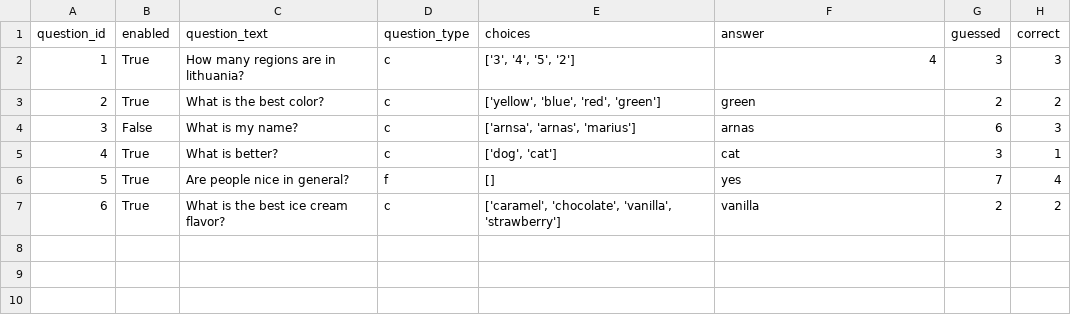
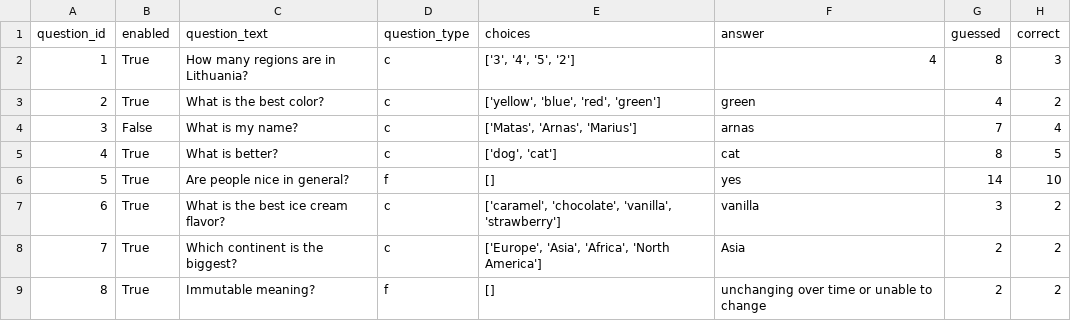
Before and after one commit to arnaskv/interactivet, a CSV file: questions.csv, drawn as a sheet.

```diff
--- a/questions.csv
+++ b/questions.csv
@@ -1,7 +1,9 @@
 question_id,enabled,question_text,question_type,choices,answer,guessed,correct
-1,True,How many regions are in lithuania?,c,"['3', '4', '5', '2']",4,3,3
-2,True,What is the best color?,c,"['yellow', 'blue', 'red', 'green']",green,2,2
-3,False,What is my name?,c,"['arnsa', 'arnas', 'marius']",arnas,6,3
-4,True,What is better?,c,"['dog', 'cat']",cat,3,1
-5,True,Are people nice in general?,f,[],yes,7,4
-6,True,What is the best ice cream flavor?,c,"['caramel', 'chocolate', 'vanilla', 'strawberry']",vanilla,2,2
+1,True,How many regions are in Lithuania?,c,"['3', '4', '5', '2']",4,8,3
+2,True,What is the best color?,c,"['yellow', 'blue', 'red', 'green']",green,4,2
+3,False,What is my name?,c,"['Matas', 'Arnas', 'Marius']",arnas,7,4
+4,True,What is better?,c,"['dog', 'cat']",cat,8,5
+5,True,Are people nice in general?,f,[],yes,14,10
+6,True,What is the best ice cream flavor?,c,"['caramel', 'chocolate', 'vanilla', 'strawberry']",vanilla,3,2
+7,True,Which continent is the biggest?,c,"['Europe', 'Asia', 'Africa', 'North America']",Asia,2,2
+8,True,Immutable meaning?,f,[],unchanging over time or unable to change,2,2
```
Also changed, not shown: 7 other files.
